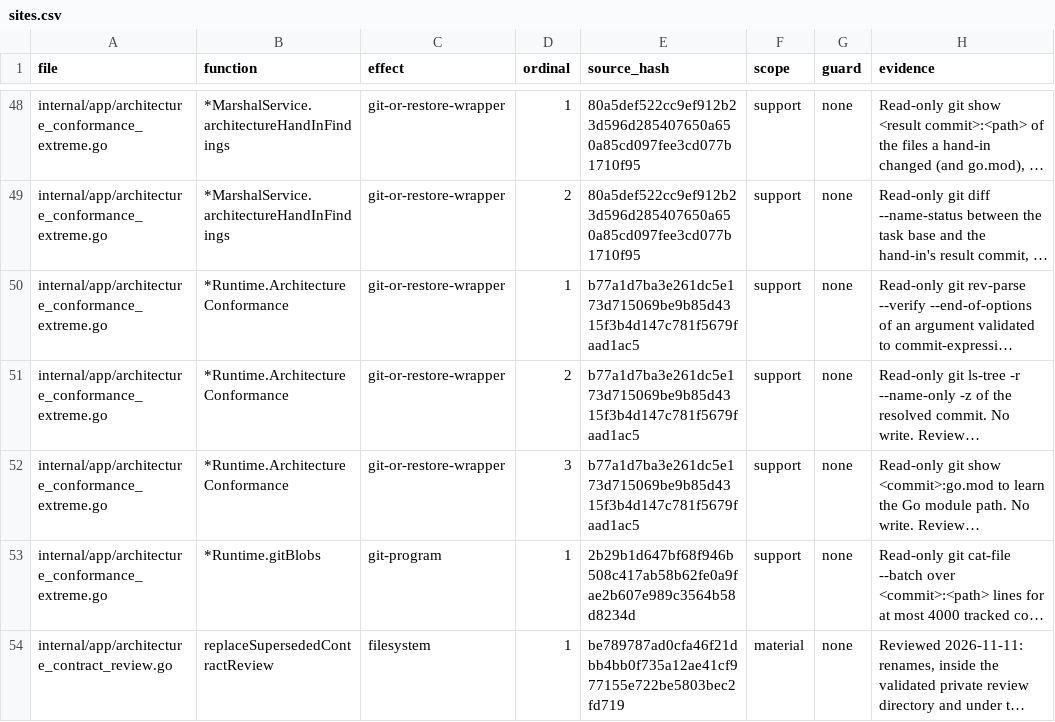
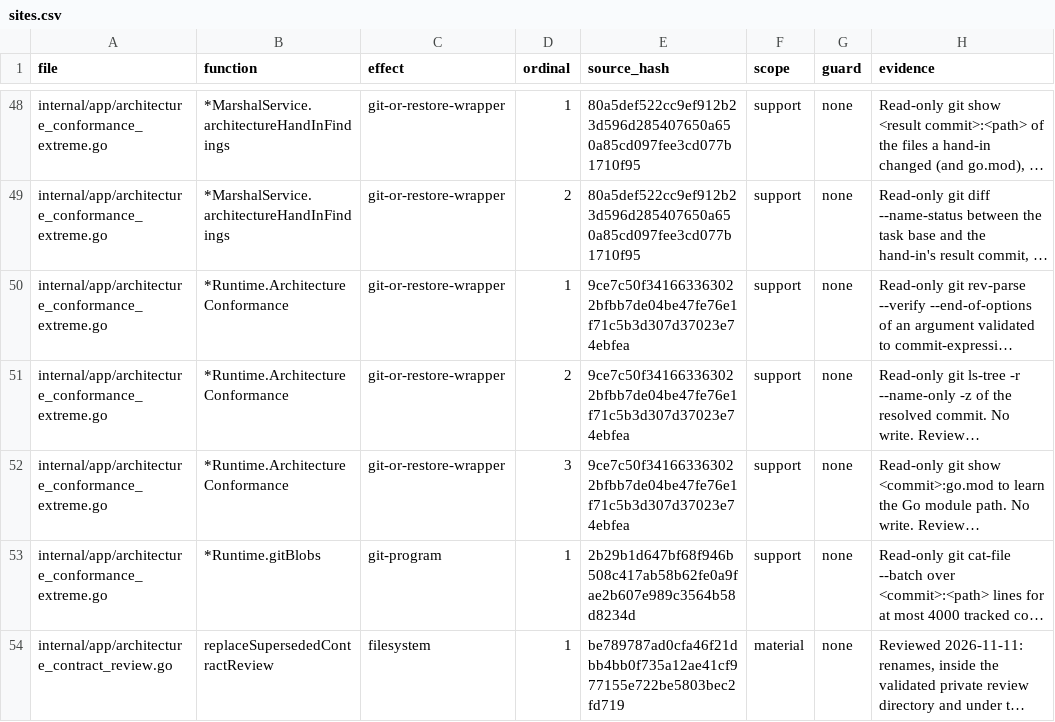
Before and after one commit to Zen1th53/marshal, a CSV file: tools/effect-inventory/sites.csv, drawn as a sheet; only a part is shown, gaps mark what is left out; long unchanged cells end in …; the diff names each change by its address in the sheet, - before the commit and + after, or states it on an @@ line.

```diff
--- a/tools/effect-inventory/sites.csv
+++ b/tools/effect-inventory/sites.csv
-E50:E52 (source_hash): b77a1d7ba3e261dc5e173d715069be9b85d4315f3b4d147c781f5679faad1ac5
+E50:E52 (source_hash): 9ce7c50f341663363022bfbb7de04be47fe76e1f71c5b3d307d37023e74ebfea
```
Also changed, not shown: 4 other files.
